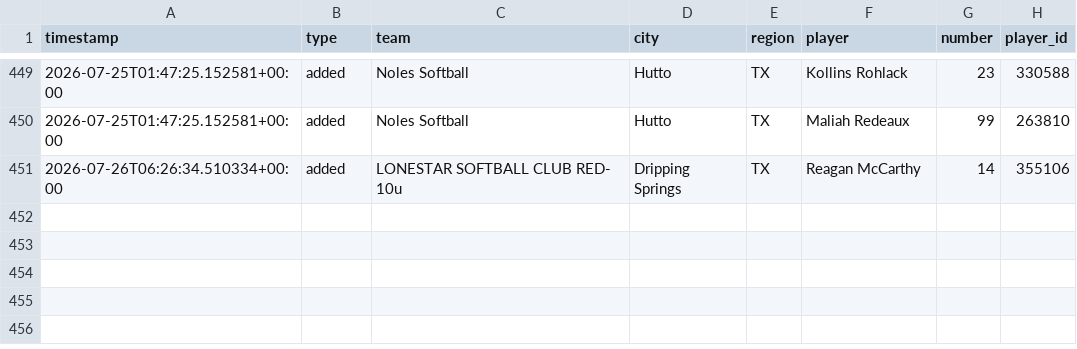
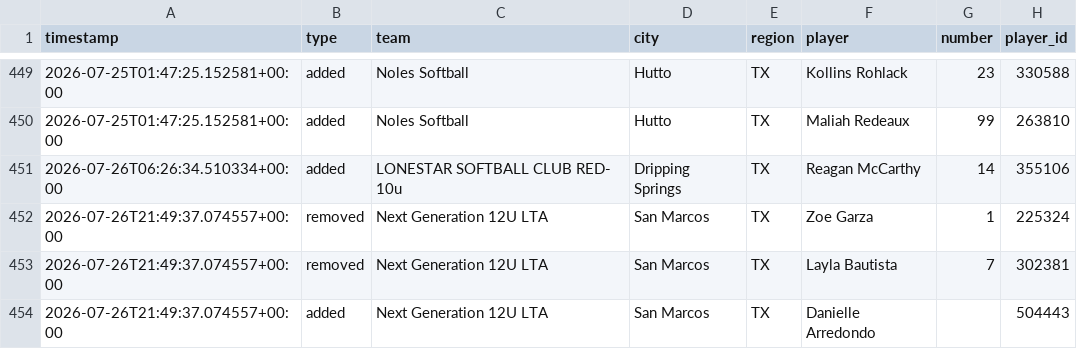
Before and after one commit to jeremiah9980/ncs-monitor, a CSV file: reports/changelog.csv, drawn as a sheet; only a part is shown, gaps mark what is left out.

```diff
--- a/reports/changelog.csv
+++ b/reports/changelog.csv
@@ -451 +451,4 @@ timestamp,type,team,city,region,player,number,player_id
 2026-07-26T06:26:34.510334+00:00,added,LONESTAR SOFTBALL CLUB RED- 10u,Dripping Springs,TX,Reagan McCarthy,14,355106
+2026-07-26T21:49:37.074557+00:00,removed,Next Generation 12U LTA,San Marcos,TX,Zoe Garza,1,225324
+2026-07-26T21:49:37.074557+00:00,removed,Next Generation 12U LTA,San Marcos,TX,Layla Bautista,7,302381
+2026-07-26T21:49:37.074557+00:00,added,Next Generation 12U LTA,San Marcos,TX,Danielle Arredondo,,504443
```
Also changed, not shown: reports/team-list.csv, 4 other files.
